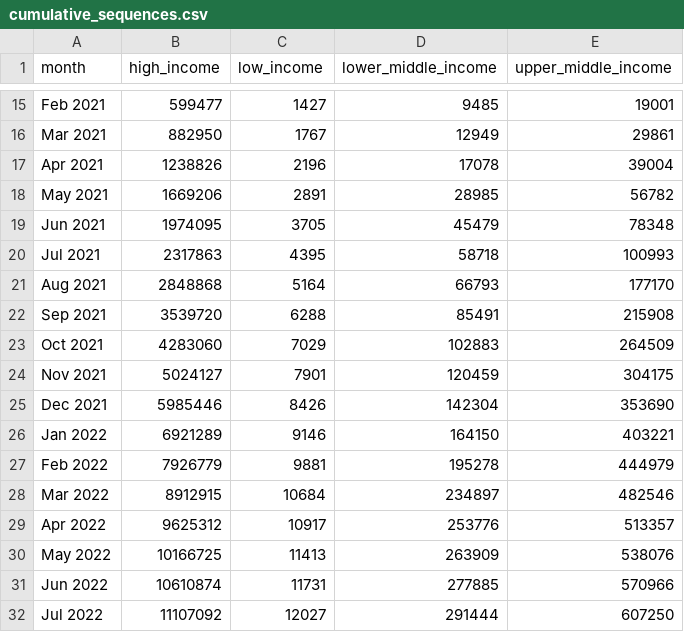
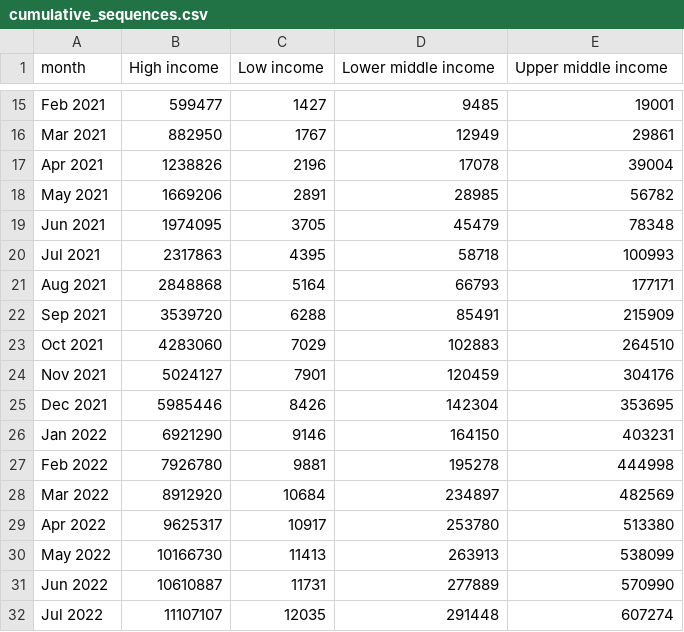
Before and after one commit to PandemicPreventionInstitute/ppi-output, a CSV file: timeseries/cumulative_sequences.csv, drawn as a sheet; only a part is shown, gaps mark what is left out; the diff names each change by its address in the sheet, - before the commit and + after, or states it on an @@ line.

```diff
--- a/timeseries/cumulative_sequences.csv
+++ b/timeseries/cumulative_sequences.csv
-B1: high_income
+B1: High income
-C1: low_income
+C1: Low income
-D1: lower_middle_income
+D1: Lower middle income
-E1: upper_middle_income
+E1: Upper middle income
-E21 (Upper middle income): 177170
+E21 (Upper middle income): 177171
-E22 (Upper middle income): 215908
+E22 (Upper middle income): 215909
-E23 (Upper middle income): 264509
+E23 (Upper middle income): 264510
-E24 (Upper middle income): 304175
+E24 (Upper middle income): 304176
-E25 (Upper middle income): 353690
+E25 (Upper middle income): 353695
-B26 (High income): 6921289
+B26 (High income): 6921290
-E26 (Upper middle income): 403221
+E26 (Upper middle income): 403231
-B27 (High income): 7926779
+B27 (High income): 7926780
-E27 (Upper middle income): 444979
+E27 (Upper middle income): 444998
-B28 (High income): 8912915
+B28 (High income): 8912920
-E28 (Upper middle income): 482546
+E28 (Upper middle income): 482569
-B29 (High income): 9625312
+B29 (High income): 9625317
-D29 (Lower middle income): 253776
+D29 (Lower middle income): 253780
-E29 (Upper middle income): 513357
+E29 (Upper middle income): 513380
-B30 (High income): 10166725
+B30 (High income): 10166730
-D30 (Lower middle income): 263909
+D30 (Lower middle income): 263913
-E30 (Upper middle income): 538076
+E30 (Upper middle income): 538099
-B31 (High income): 10610874
+B31 (High income): 10610887
-D31 (Lower middle income): 277885
+D31 (Lower middle income): 277889
-E31 (Upper middle income): 570966
+E31 (Upper middle income): 570990
-B32 (High income): 11107092
+B32 (High income): 11107107
-C32 (Low income): 12027
+C32 (Low income): 12035
-D32 (Lower middle income): 291444
+D32 (Lower middle income): 291448
-E32 (Upper middle income): 607250
+E32 (Upper middle income): 607274
```
Also changed, not shown: timeseries/sequences_by_month.csv.
